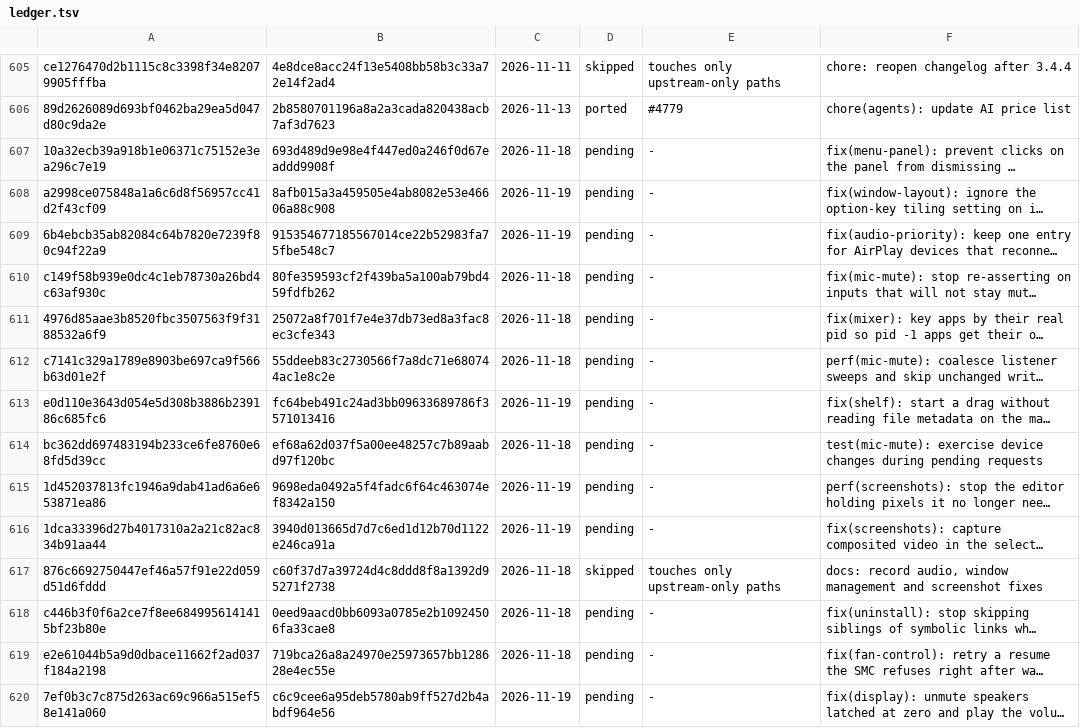
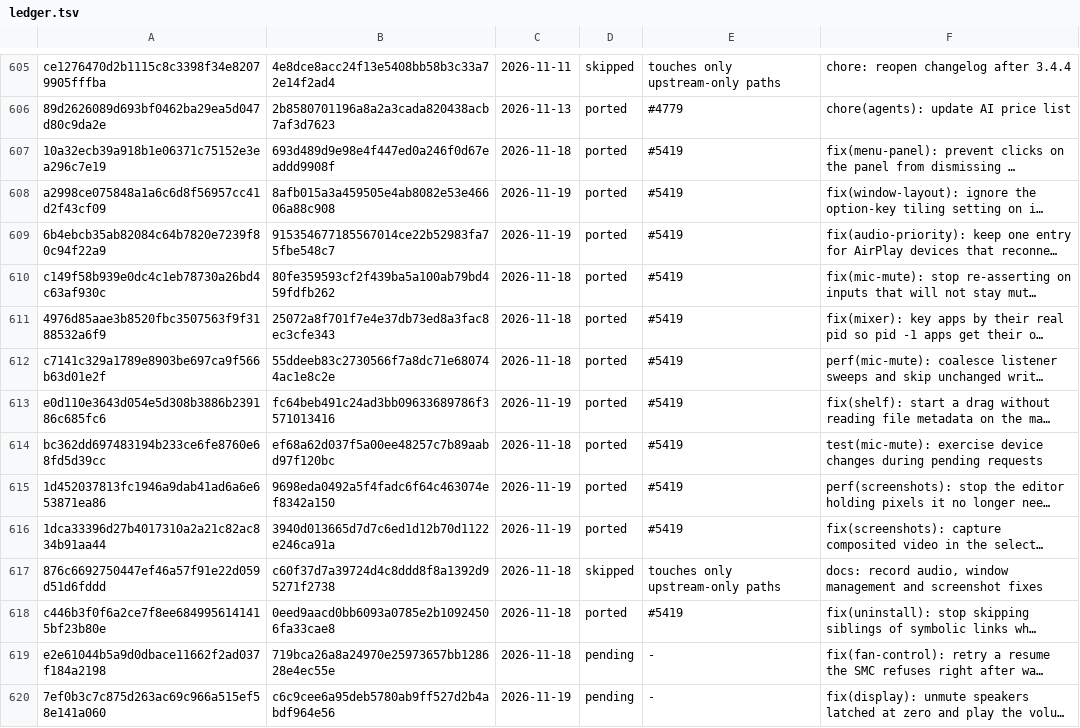
Before and after one commit to VitruvianSoftware/vitruvian-core, a TSV file: apps/desktop/vitruvian-atrium/upstream/ledger.tsv, drawn as a sheet; only a part is shown, gaps mark what is left out; long unchanged cells end in …; the diff names each change by its address in the sheet, - before the commit and + after, or states it on an @@ line.

```diff
--- a/apps/desktop/vitruvian-atrium/upstream/ledger.tsv
+++ b/apps/desktop/vitruvian-atrium/upstream/ledger.tsv
-D607:D616: pending
+D607:D616: ported
-E607:E616: -
+E607:E616: #5419
-D618: pending
+D618: ported
-E618: -
+E618: #5419
```
